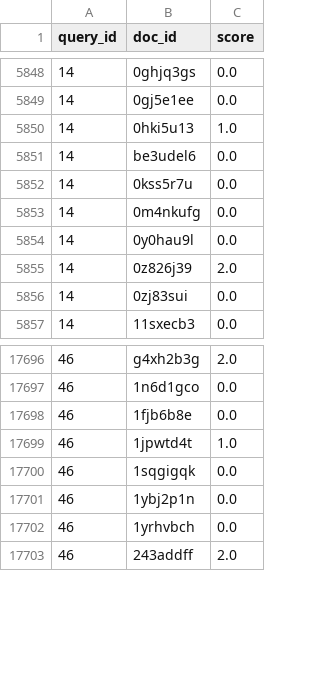
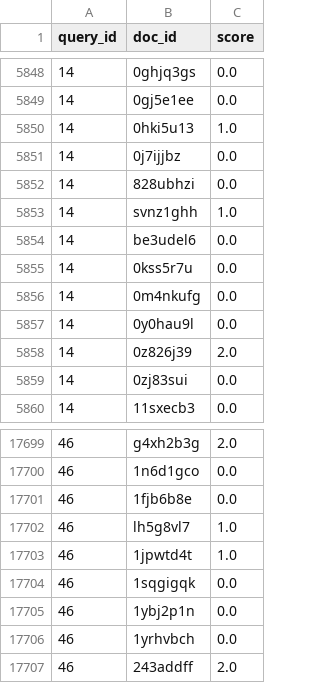
Before and after one commit to pieberson/Context_Scholar, a CSV file: qrels.csv, drawn as a sheet; only a part is shown, gaps mark what is left out.

Commit message:
updated scores

```diff
--- a/qrels.csv
+++ b/qrels.csv
@@ -5850,2 +5850,5 @@ query_id,doc_id,score
 14,0hki5u13,1.0
+14,0j7ijjbz,0.0
+14,828ubhzi,0.0
+14,svnz1ghh,1.0
 14,be3udel6,0.0
@@ -17698,2 +17701,3 @@ query_id,doc_id,score
 46,1fjb6b8e,0.0
+46,lh5g8vl7,1.0
 46,1jpwtd4t,1.0
```
